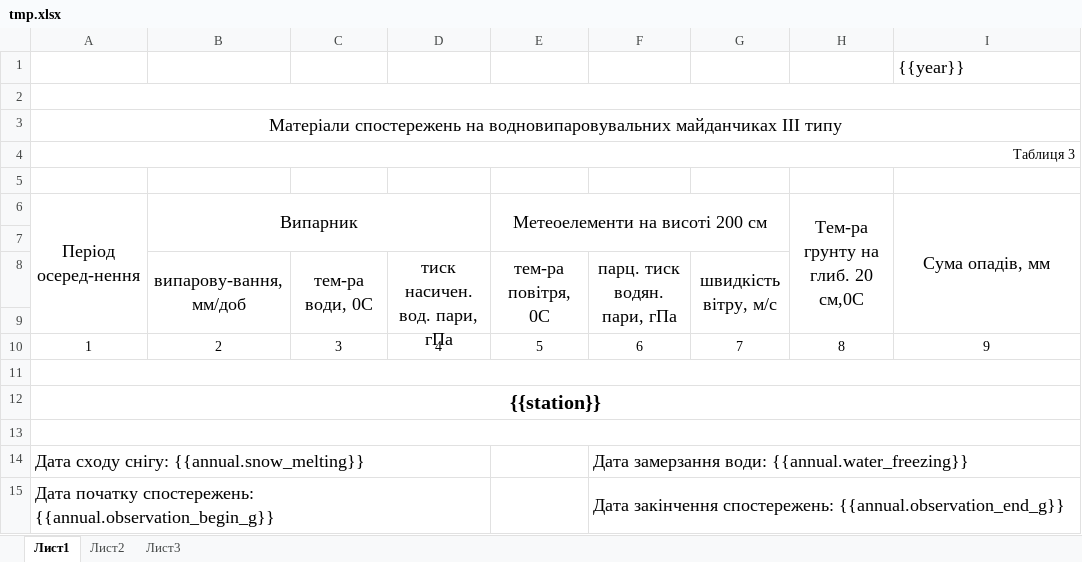
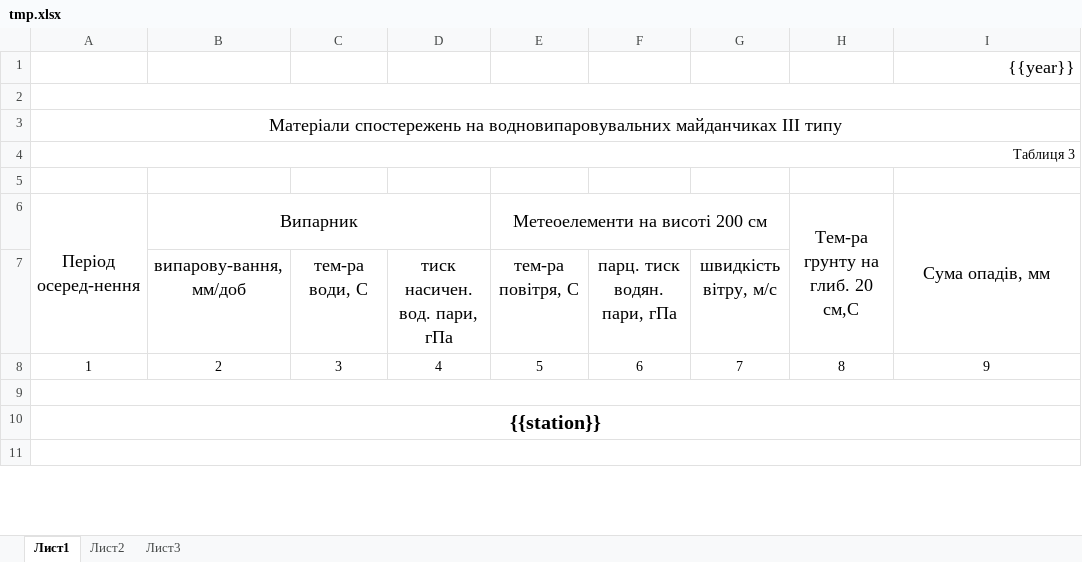
Before and after one commit to andrewdacenko/geocentr-meteodata, an Excel workbook: templates/tmp.xlsx, sheet Лист1, drawn as a sheet; only a part is shown; values as stored, in another font and other column widths than the file's, no borders; removed rows and columns are numbered as before the commit, all else as after; the diff covers the shown part only; the diff names each change by its address in the sheet, - before the commit and + after, or states it on an @@ line.

```diff
--- a/templates/tmp.xlsx (sheet Лист1)
+++ b/templates/tmp.xlsx (sheet Лист1)
-I1 alignment: left
+I1 alignment: right
-H6: Тем-ра грунту на глиб. 20 см,0С
+H6: Тем-ра грунту на глиб. 20 см,С
-row 7: (empty)
-B8:B9 merged
-C7: тем-ра води, 0С
+C7: тем-ра води, С
-C8:C9 merged
-D8:D9 merged
-E7: тем-ра повітря, 0С
+E7: тем-ра повітря, С
-E8:E9 merged
-F8:F9 merged
-G8:G9 merged
-row 9: (empty)
-row 14: Дата сходу снігу: {{annual.snow_melting}} |  |  |  |  | Дата замерзання води: {{annual.water_freezing}}
-row 15: Дата початку спостережень: {{annual.observation_begin_g}} |  |  |  |  | Дата закінчення спостережень: {{annual.observation_end_g}}
```
Also changed, not shown: 14 added rows, 24 removed rows and 60 edited cells elsewhere in this sheet, 3 other files.
